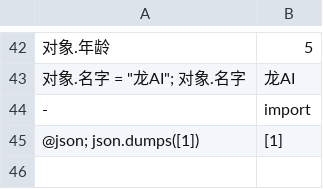
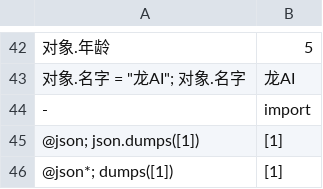
Before and after one commit to picasso250/loong-lang, a TSV file: test_cases.tsv (was test_cases.csv), drawn as a sheet; only a part is shown, gaps mark what is left out; the diff names each change by its address in the sheet, - before the commit and + after, or states it on an @@ line.

```diff
--- a/test_cases.csv
+++ b/test_cases.tsv
+row 46: @json*; dumps([1]) | [1]
```
Also changed, not shown: 1 other file.
